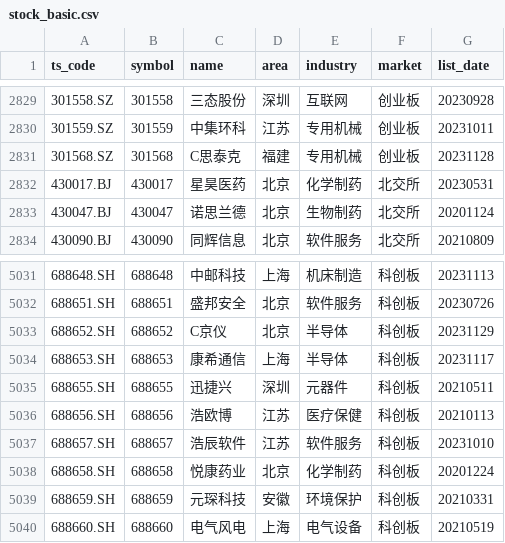
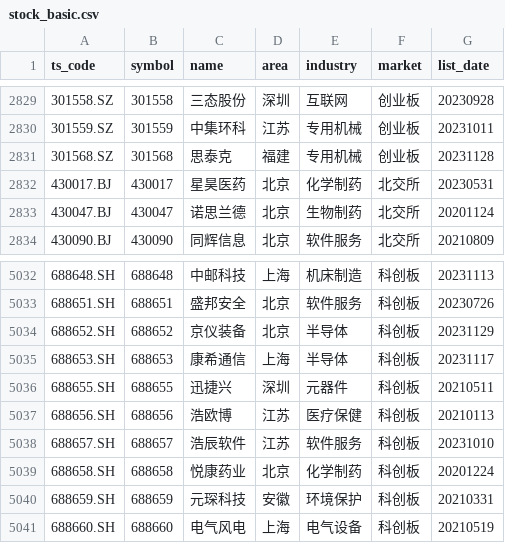
Before and after one commit to SamuelLee2168/stock_selection_v4, a CSV file: data/stock_basic.csv, drawn as a sheet; only a part is shown, gaps mark what is left out; the diff covers the shown part only.

```diff
--- a/data/stock_basic.csv
+++ b/data/stock_basic.csv
@@ -2830,3 +2830,3 @@ ts_code,symbol,name,area,industry,market,list_date
 301559.SZ,301559,中集环科,江苏,专用机械,创业板,20231011
-301568.SZ,301568,C思泰克,福建,专用机械,创业板,20231128
+301568.SZ,301568,思泰克,福建,专用机械,创业板,20231128
 430017.BJ,430017,星昊医药,北京,化学制药,北交所,20230531
@@ -5032,3 +5033,3 @@ ts_code,symbol,name,area,industry,market,list_date
 688651.SH,688651,盛邦安全,北京,软件服务,科创板,20230726
-688652.SH,688652,C京仪,北京,半导体,科创板,20231129
+688652.SH,688652,京仪装备,北京,半导体,科创板,20231129
 688653.SH,688653,康希通信,上海,半导体,科创板,20231117
```
Also changed, not shown: 3 added rows and 2 edited cells elsewhere in this file, 3 other files.
